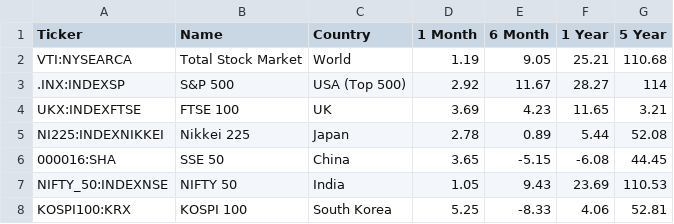
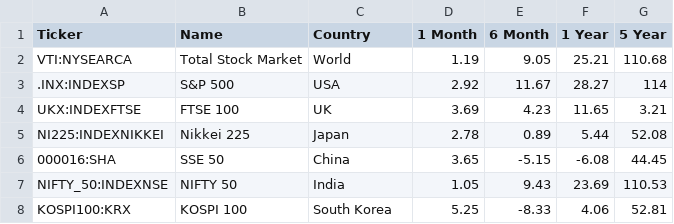
Before and after one commit to JordanWData/JordanWData.github.io, a CSV file: index-returns.csv, drawn as a sheet.

Commit message:
Update index-returns.csv

```diff
--- a/index-returns.csv
+++ b/index-returns.csv
@@ -2,3 +2,3 @@ Ticker,Name,Country,1 Month,6 Month,1 Year,5 Year
 VTI:NYSEARCA,Total Stock Market,World,1.19,9.05,25.21,110.68
-.INX:INDEXSP,S&P 500,USA (Top 500),2.92,11.67,28.27,114
+.INX:INDEXSP,S&P 500,USA,2.92,11.67,28.27,114
 UKX:INDEXFTSE,FTSE 100 ,UK,3.69,4.23,11.65,3.21
```
